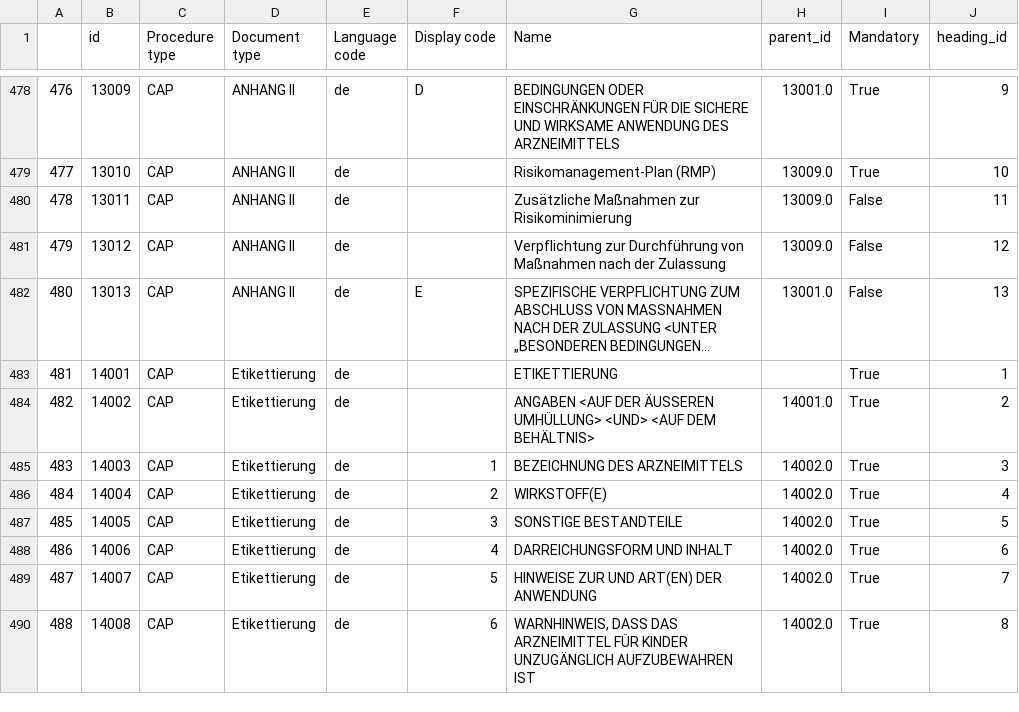
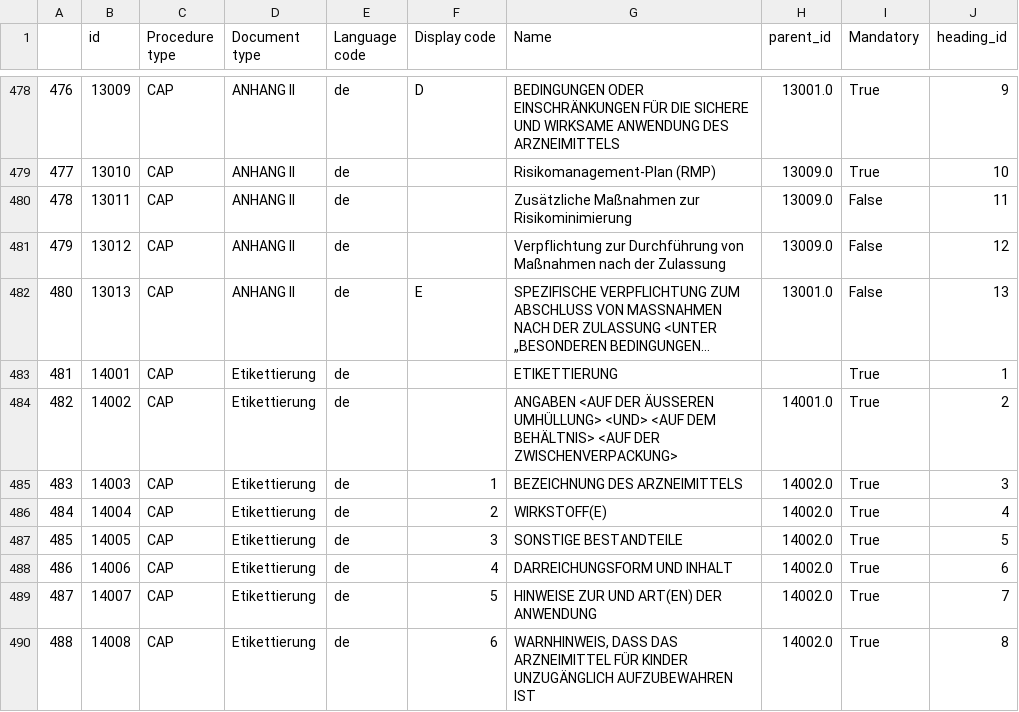
Before and after one commit to avoutsas67/epi-poc-converter, a CSV file: function_code/data/control/qrd_canonical_mode_CAP_NAP.csv, drawn as a sheet; only a part is shown, gaps mark what is left out; long unchanged cells end in ….

Commit message:
Updated logger | updated validate function |  Updated qrd template

```diff
--- a/function_code/data/control/qrd_canonical_mode_CAP_NAP.csv
+++ b/function_code/data/control/qrd_canonical_mode_CAP_NAP.csv
@@ -483,3 +483,3 @@
 481,14001,CAP,Etikettierung,de,,ETIKETTIERUNG ,,True,1
-482,14002,CAP,Etikettierung,de,,ANGABEN <AUF DER ÄUSSEREN UMHÜLLUNG> <UND> <AUF DEM BEHÄLTNIS>,14001.0,True,2
+482,14002,CAP,Etikettierung,de,,ANGABEN <AUF DER ÄUSSEREN UMHÜLLUNG> <UND> <AUF DEM BEHÄLTNIS> <AUF DER ZWISCHENVERPACKUNG>,14001.0,True,2
 483,14003,CAP,Etikettierung,de,1,BEZEICHNUNG DES ARZNEIMITTELS,14002.0,True,3
```
Also changed, not shown: 9 other files.
